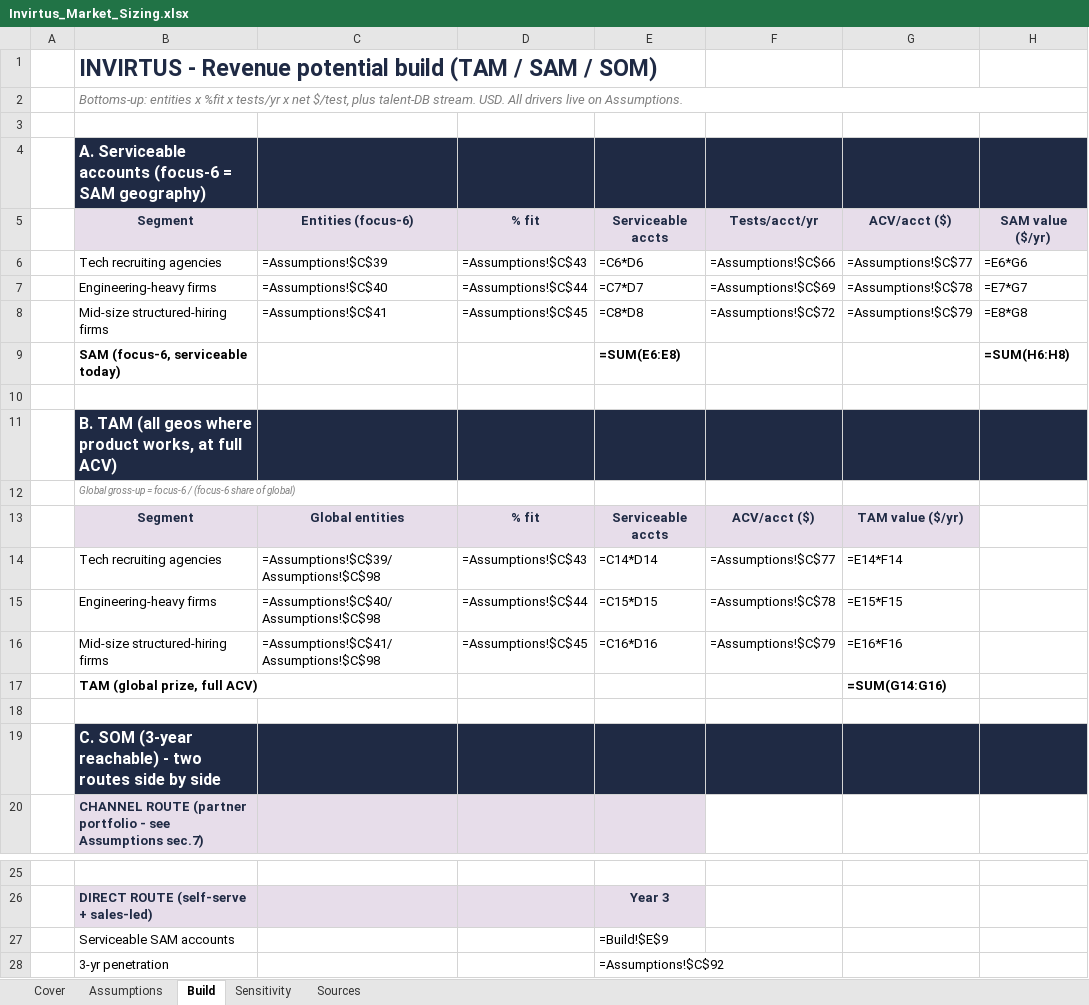
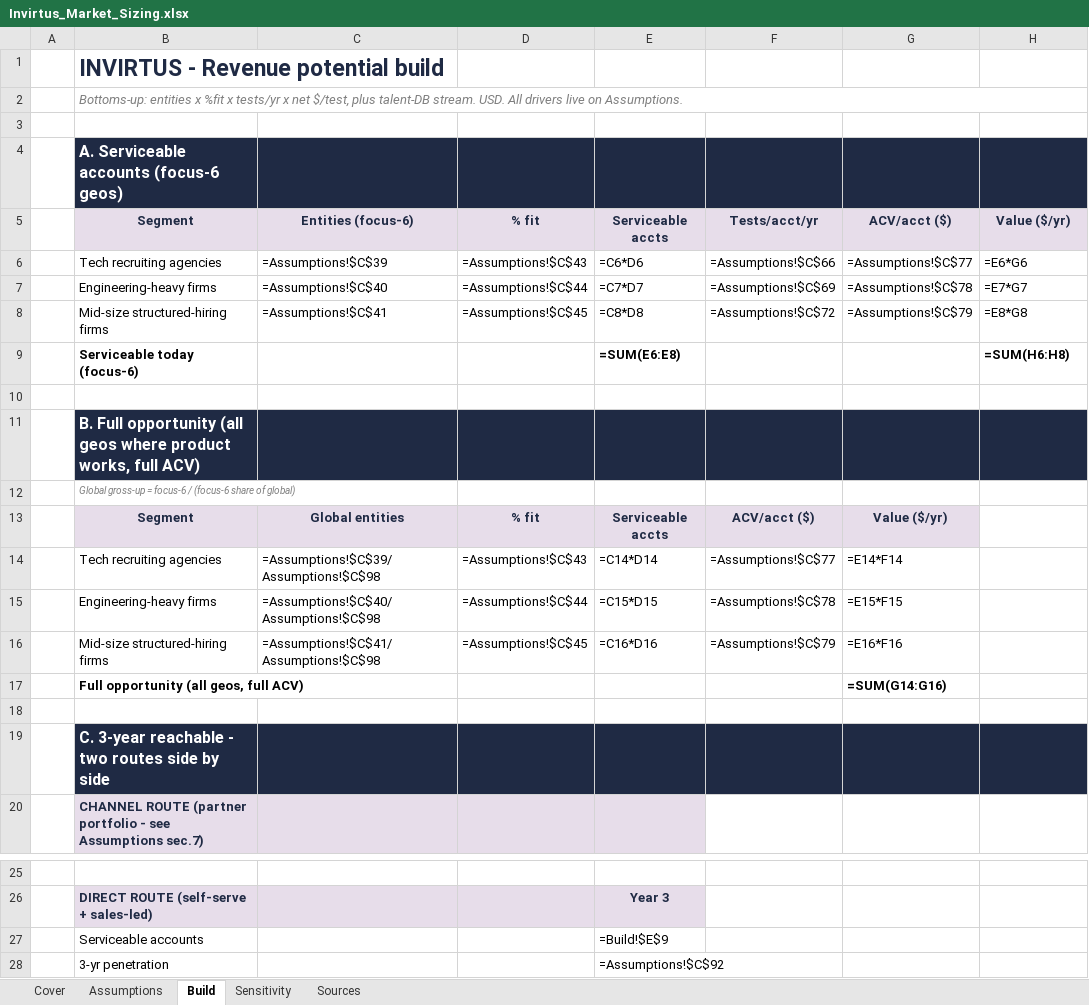
Before and after one commit to dag34v/marketisizinginvirtus, an Excel workbook: Invirtus_Market_Sizing.xlsx, sheet Build, drawn as a sheet; only a part is shown, gaps mark what is left out; values as stored, in another font and other column widths than the file's, no borders; formulas without a stored value are shown as written; the diff covers the shown part only; the diff names each change by its address in the sheet, - before the commit and + after, or states it on an @@ line.

```diff
--- a/Invirtus_Market_Sizing.xlsx (sheet Build)
+++ b/Invirtus_Market_Sizing.xlsx (sheet Build)
-B1: INVIRTUS - Revenue potential build (TAM / SAM / SOM)
+B1: INVIRTUS - Revenue potential build
-B4: A. Serviceable accounts (focus-6 = SAM geography)
+B4: A. Serviceable accounts (focus-6 geos)
-H5: SAM value ($/yr)
+H5: Value ($/yr)
-B9: SAM (focus-6, serviceable today)
+B9: Serviceable today (focus-6)
-B11: B. TAM (all geos where product works, at full ACV)
+B11: B. Full opportunity (all geos where product works, full ACV)
-G13: TAM value ($/yr)
+G13: Value ($/yr)
-B17: TAM (global prize, full ACV)
+B17: Full opportunity (all geos, full ACV)
-B19: C. SOM (3-year reachable) - two…
+B19: C. 3-year reachable - two…
-B27: Serviceable SAM accounts
+B27: Serviceable accounts
```
Also changed, not shown: 5 edited cells elsewhere in this sheet, sheet Cover, sheet Sensitivity, sheet Assumptions, sheet Sources, 2 other files.
